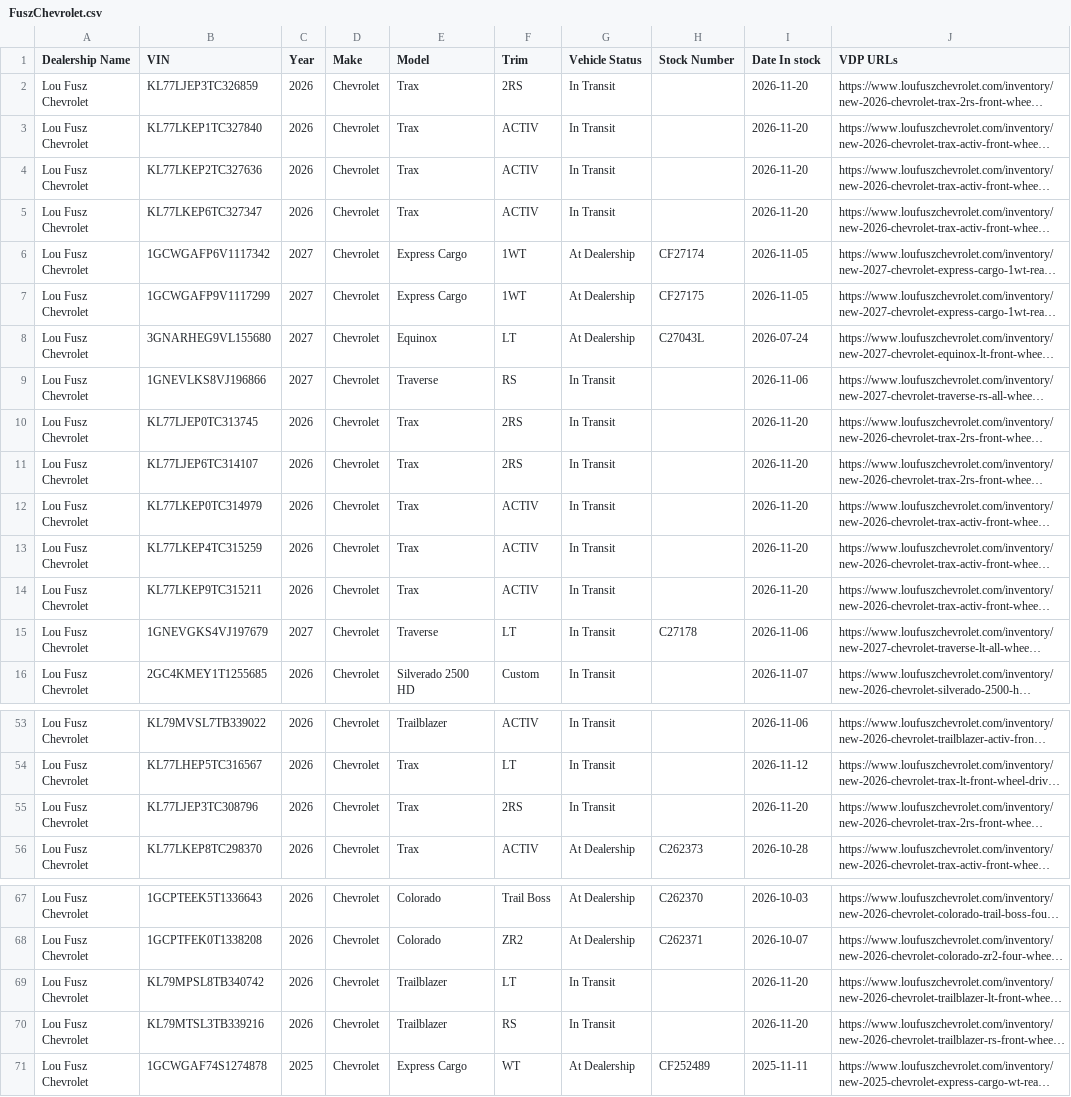
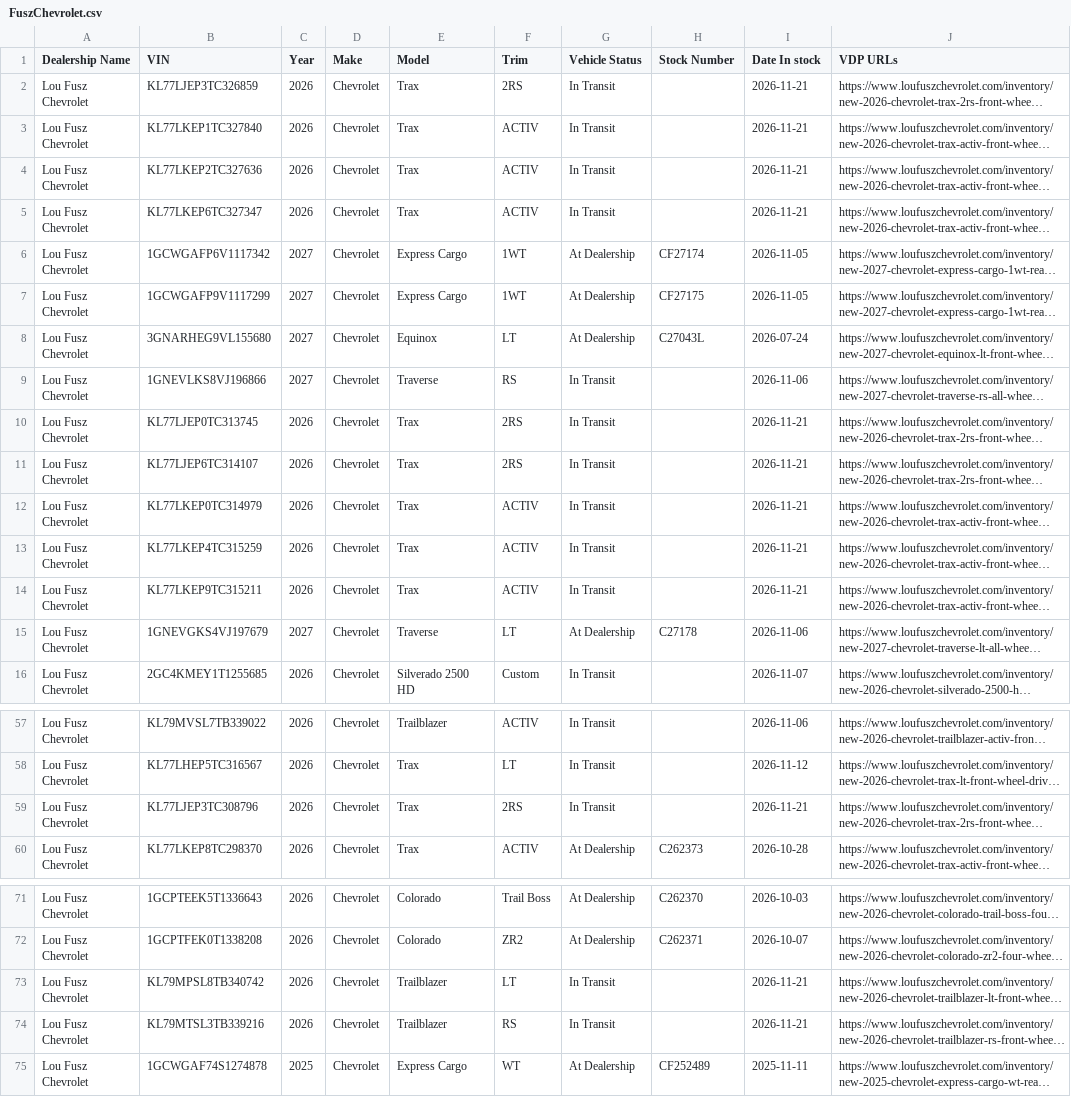
Before and after one commit to JnuruFusz/-lou-fusz-2027-model-pipeline, a CSV file: data/FuszChevrolet.csv, drawn as a sheet; only a part is shown, gaps mark what is left out; long unchanged cells end in …; addresses are those after the commit; the diff covers the shown part only; the diff names each change by its address in the sheet, - before the commit and + after, or states it on an @@ line.

```diff
--- a/data/FuszChevrolet.csv
+++ b/data/FuszChevrolet.csv
-I2:I5 (Date In stock): 2026-11-20
+I2:I5 (Date In stock): 2026-11-21
-I10:I14 (Date In stock): 2026-11-20
+I10:I14 (Date In stock): 2026-11-21
-G15 (Vehicle Status): In Transit
+G15 (Vehicle Status): At Dealership
-I59 (Date In stock): 2026-11-20
+I59 (Date In stock): 2026-11-21
-I73:I74 (Date In stock): 2026-11-20
+I73:I74 (Date In stock): 2026-11-21
```
Also changed, not shown: 11 added rows, 1 removed row and 15 edited cells elsewhere in this file, data/FuszCDJRF.csv, data/FuszToyota.csv, 14 other files.
